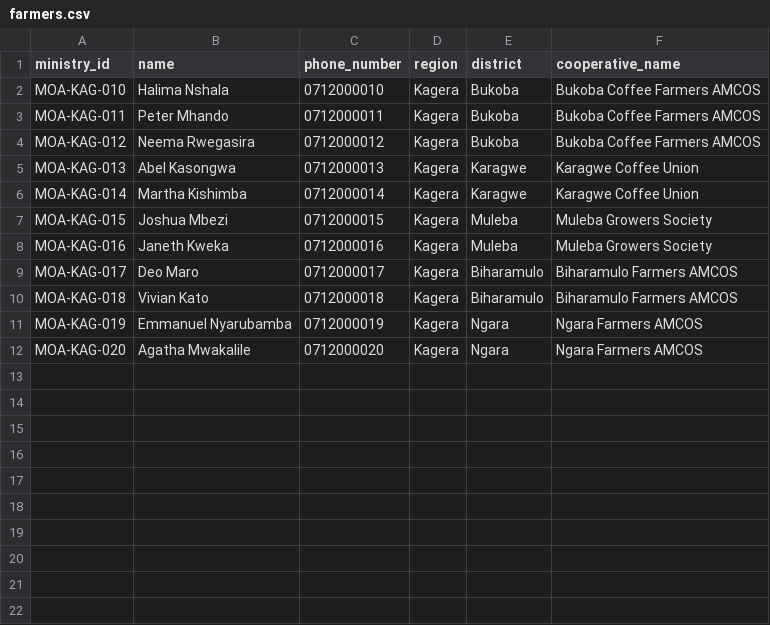
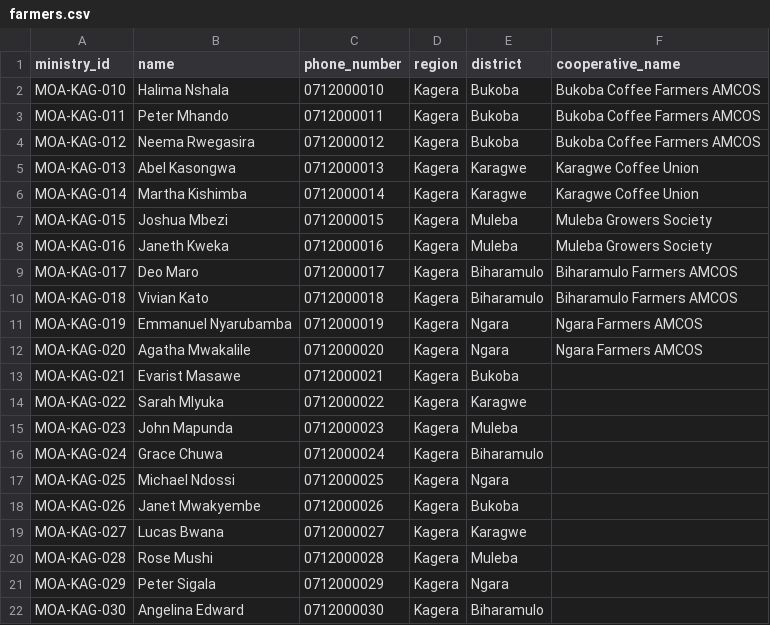
Before and after one commit to aselvicta/CoffeeChain, a CSV file: backend/data/farmers.csv, drawn as a sheet; the diff names each change by its address in the sheet, - before the commit and + after, or states it on an @@ line.

```diff
--- a/backend/data/farmers.csv
+++ b/backend/data/farmers.csv
+row 13: MOA-KAG-021 | Evarist Masawe | 0712000021 | Kagera | Bukoba
+row 14: MOA-KAG-022 | Sarah Mlyuka | 0712000022 | Kagera | Karagwe
+row 15: MOA-KAG-023 | John Mapunda | 0712000023 | Kagera | Muleba
+row 16: MOA-KAG-024 | Grace Chuwa | 0712000024 | Kagera | Biharamulo
+row 17: MOA-KAG-025 | Michael Ndossi | 0712000025 | Kagera | Ngara
+row 18: MOA-KAG-026 | Janet Mwakyembe | 0712000026 | Kagera | Bukoba
+row 19: MOA-KAG-027 | Lucas Bwana | 0712000027 | Kagera | Karagwe
+row 20: MOA-KAG-028 | Rose Mushi | 0712000028 | Kagera | Muleba
+row 21: MOA-KAG-029 | Peter Sigala | 0712000029 | Kagera | Ngara
+row 22: MOA-KAG-030 | Angelina Edward | 0712000030 | Kagera | Biharamulo
```
Also changed, not shown: 21 other files.
